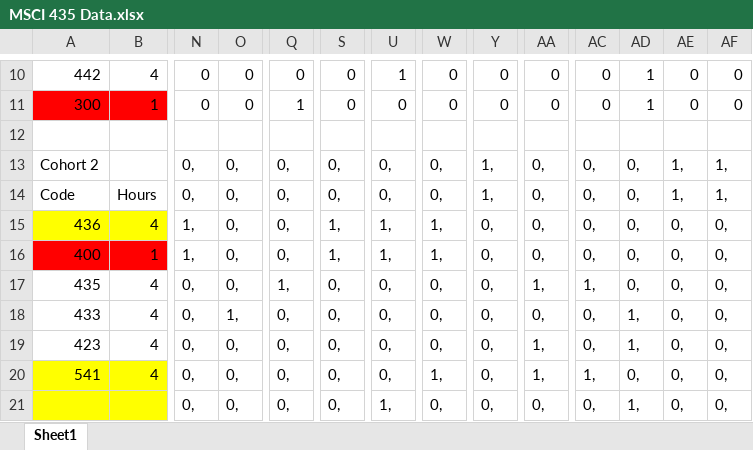
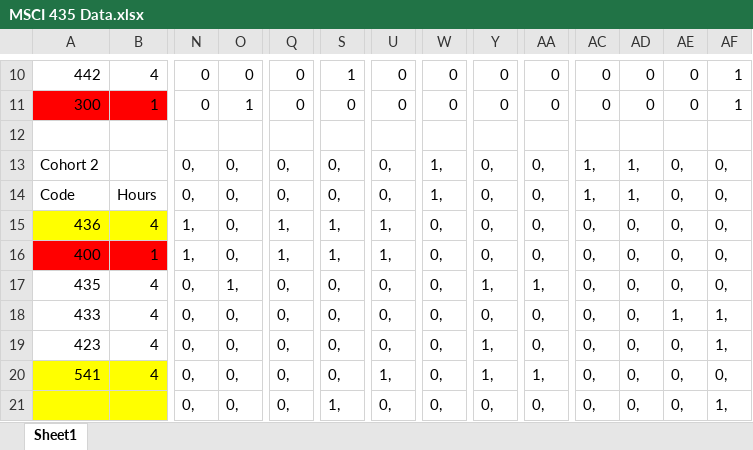
Before and after one commit to spdasilv/msci435, an Excel workbook: Project/MSCI 435 Data.xlsx, sheet Sheet1, drawn as a sheet; only a part is shown, gaps mark what is left out; values as stored, in another font and other column widths than the file's, no borders; the diff covers the shown part only; the diff names each change by its address in the sheet, - before the commit and + after, or states it on an @@ line.

```diff
--- a/Project/MSCI 435 Data.xlsx (sheet Sheet1)
+++ b/Project/MSCI 435 Data.xlsx (sheet Sheet1)
-S10: 0
+S10: 1
-U10: 1
+U10: 0
-AD10:AD11: 1
+AD10:AD11: 0
-AF10:AF11: 0
+AF10:AF11: 1
-O11: 0
+O11: 1
-Q11: 1
+Q11: 0
-W13:W14: 0,
+W13:W14: 1,
-Y13:Y14: 1,
+Y13:Y14: 0,
-AC13:AC14: 0,
+AC13:AC14: 1,
-AD13:AD14: 0,
+AD13:AD14: 1,
-AE13:AE14: 1,
+AE13:AE14: 0,
-AF13:AF14: 1,
+AF13:AF14: 0,
-Q15:Q16: 0,
+Q15:Q16: 1,
-W15:W16: 1,
+W15:W16: 0,
-O17: 0,
+O17: 1,
-Q17: 1,
+Q17: 0,
-Y17: 0,
+Y17: 1,
-AC17: 1,
+AC17: 0,
-O18: 1,
+O18: 0,
-AD18:AD19: 1,
+AD18:AD19: 0,
-AE18: 0,
+AE18: 1,
-AF18:AF19: 0,
+AF18:AF19: 1,
-Y19:Y20: 0,
+Y19:Y20: 1,
-AA19: 1,
+AA19: 0,
-U20: 0,
+U20: 1,
-W20: 1,
+W20: 0,
-AC20: 1,
+AC20: 0,
-S21: 0,
+S21: 1,
-U21: 1,
+U21: 0,
-AD21: 1,
+AD21: 0,
-AF21: 0,
+AF21: 1,
```
Also changed, not shown: 4 added rows, 4 removed rows and 85 edited cells elsewhere in this sheet, 1 other file.
